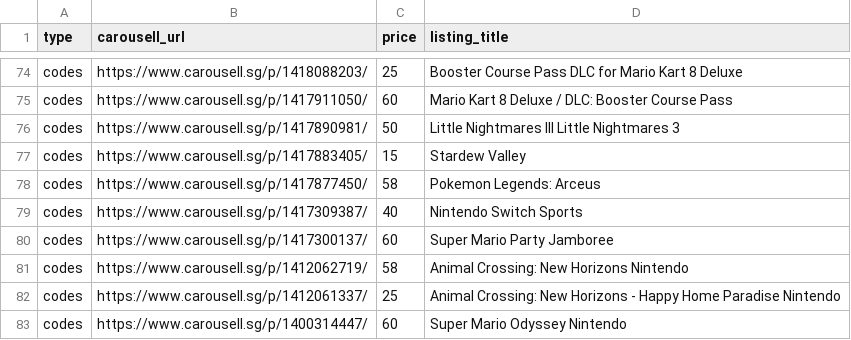
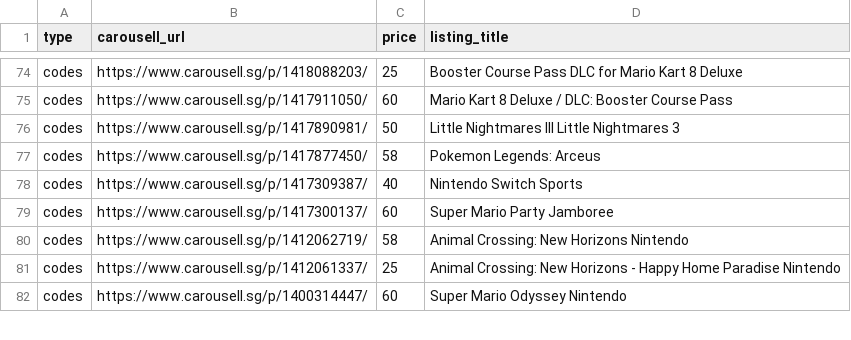
Before and after one commit to imbbloh/game-catalog, a CSV file: carousell-unmatched-listings.csv, drawn as a sheet; only a part is shown, gaps mark what is left out; the diff names each change by its address in the sheet, - before the commit and + after, or states it on an @@ line.

```diff
--- a/carousell-unmatched-listings.csv
+++ b/carousell-unmatched-listings.csv
-row 77: codes | https://www.carousell.sg/p/1417883405/ | 15 | Stardew Valley
```
Also changed, not shown: carousell-urls-digital-codes.tsv, carousell-urls-raw-data.tsv, 2 other files.
